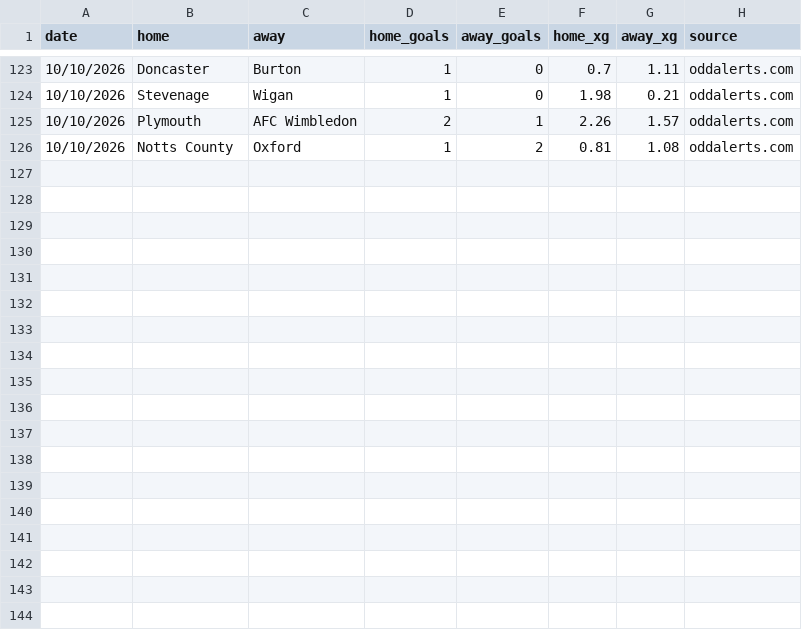
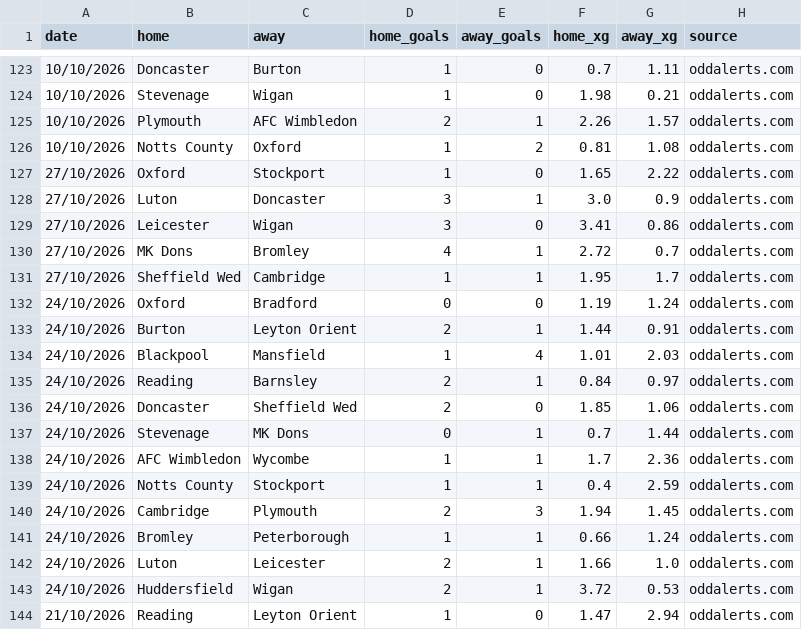
Before and after one commit to doranp70-dotcom/fixture-blocks, a CSV file: data/xg_E2.csv, drawn as a sheet; only a part is shown, gaps mark what is left out; the diff names each change by its address in the sheet, - before the commit and + after, or states it on an @@ line.

```diff
--- a/data/xg_E2.csv
+++ b/data/xg_E2.csv
+row 127: 27/10/2026 | Oxford | Stockport | 1 | 0 | 1.65 | 2.22 | oddalerts.com
+row 128: 27/10/2026 | Luton | Doncaster | 3 | 1 | 3.0 | 0.9 | oddalerts.com
+row 129: 27/10/2026 | Leicester | Wigan | 3 | 0 | 3.41 | 0.86 | oddalerts.com
+row 130: 27/10/2026 | MK Dons | Bromley | 4 | 1 | 2.72 | 0.7 | oddalerts.com
+row 131: 27/10/2026 | Sheffield Wed | Cambridge | 1 | 1 | 1.95 | 1.7 | oddalerts.com
+row 132: 24/10/2026 | Oxford | Bradford | 0 | 0 | 1.19 | 1.24 | oddalerts.com
+row 133: 24/10/2026 | Burton | Leyton Orient | 2 | 1 | 1.44 | 0.91 | oddalerts.com
+row 134: 24/10/2026 | Blackpool | Mansfield | 1 | 4 | 1.01 | 2.03 | oddalerts.com
+row 135: 24/10/2026 | Reading | Barnsley | 2 | 1 | 0.84 | 0.97 | oddalerts.com
+row 136: 24/10/2026 | Doncaster | Sheffield Wed | 2 | 0 | 1.85 | 1.06 | oddalerts.com
+row 137: 24/10/2026 | Stevenage | MK Dons | 0 | 1 | 0.7 | 1.44 | oddalerts.com
+row 138: 24/10/2026 | AFC Wimbledon | Wycombe | 1 | 1 | 1.7 | 2.36 | oddalerts.com
+row 139: 24/10/2026 | Notts County | Stockport | 1 | 1 | 0.4 | 2.59 | oddalerts.com
+row 140: 24/10/2026 | Cambridge | Plymouth | 2 | 3 | 1.94 | 1.45 | oddalerts.com
+row 141: 24/10/2026 | Bromley | Peterborough | 1 | 1 | 0.66 | 1.24 | oddalerts.com
+row 142: 24/10/2026 | Luton | Leicester | 2 | 1 | 1.66 | 1.0 | oddalerts.com
+row 143: 24/10/2026 | Huddersfield | Wigan | 2 | 1 | 3.72 | 0.53 | oddalerts.com
+row 144: 21/10/2026 | Reading | Leyton Orient | 1 | 0 | 1.47 | 2.94 | oddalerts.com
```
Also changed, not shown: data/xg_E0_oddalerts.csv, data/xg_E1.csv, 16 other files.
